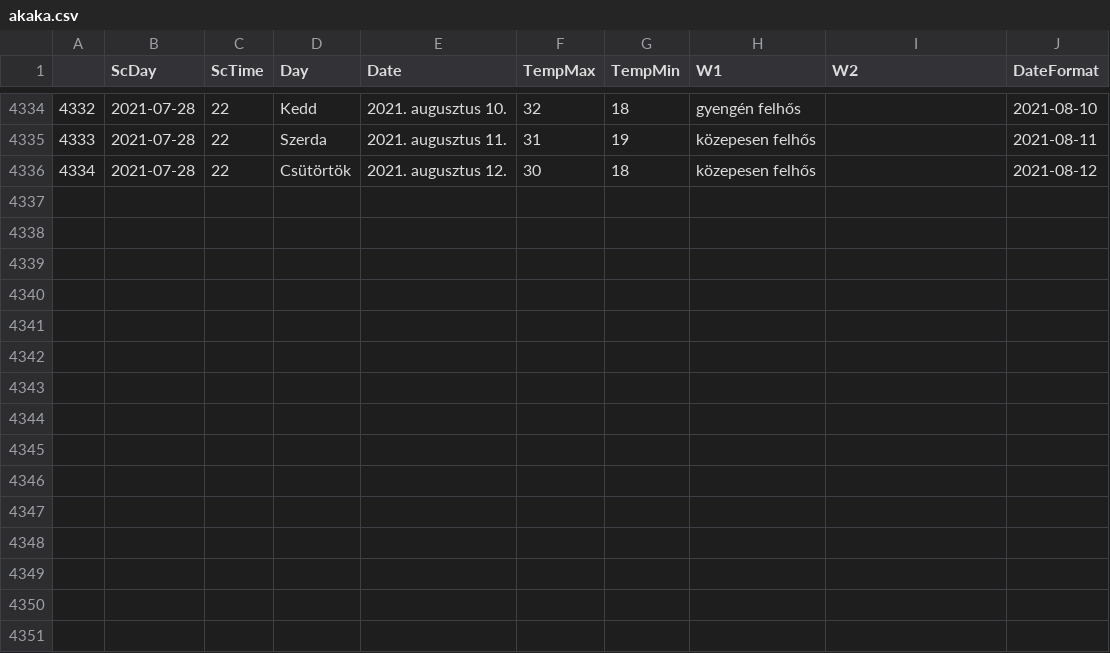
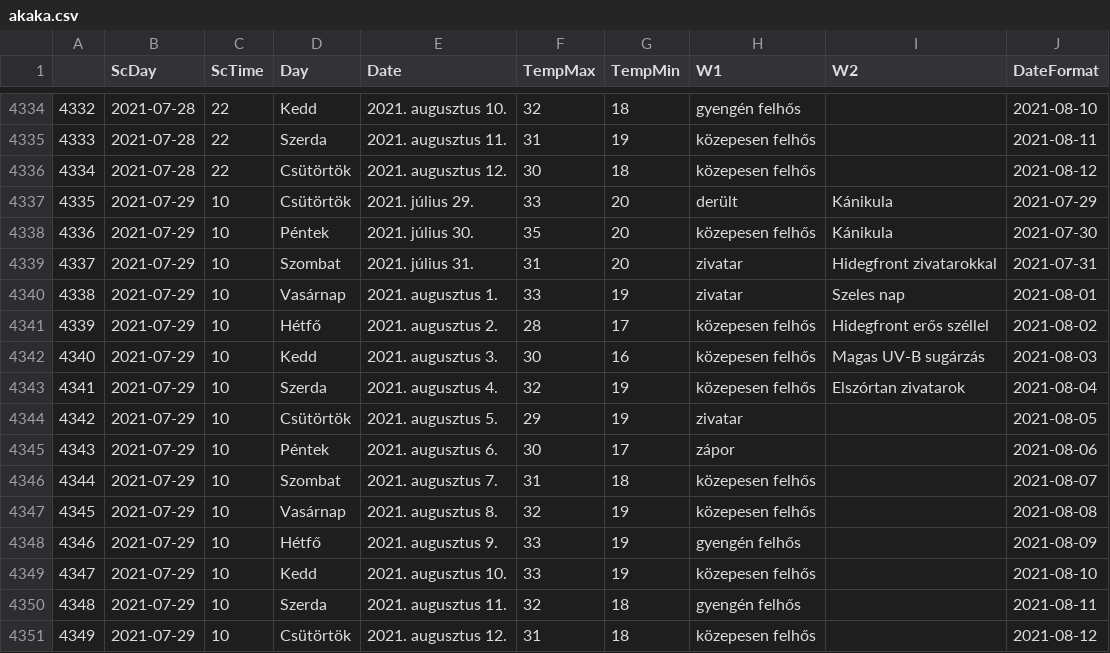
Before and after one commit to revpeter/ID_sc, a CSV file: akaka.csv, drawn as a sheet; only a part is shown, gaps mark what is left out.

```diff
--- a/akaka.csv
+++ b/akaka.csv
@@ -4336 +4336,16 @@
 4334,2021-07-28,22,Csütörtök,2021. augusztus 12.,30,18,közepesen felhős,,2021-08-12
+4335,2021-07-29,10,Csütörtök,2021. július 29.,33,20,derült,Kánikula,2021-07-29
+4336,2021-07-29,10,Péntek,2021. július 30.,35,20,közepesen felhős,Kánikula,2021-07-30
+4337,2021-07-29,10,Szombat,2021. július 31.,31,20,zivatar,Hidegfront zivatarokkal,2021-07-31
+4338,2021-07-29,10,Vasárnap,2021. augusztus 1.,33,19,zivatar,Szeles nap,2021-08-01
+4339,2021-07-29,10,Hétfő,2021. augusztus 2.,28,17,közepesen felhős,Hidegfront erős széllel,2021-08-02
+4340,2021-07-29,10,Kedd,2021. augusztus 3.,30,16,közepesen felhős,Magas UV-B sugárzás,2021-08-03
+4341,2021-07-29,10,Szerda,2021. augusztus 4.,32,19,közepesen felhős,Elszórtan zivatarok,2021-08-04
+4342,2021-07-29,10,Csütörtök,2021. augusztus 5.,29,19,zivatar,,2021-08-05
+4343,2021-07-29,10,Péntek,2021. augusztus 6.,30,17,zápor,,2021-08-06
+4344,2021-07-29,10,Szombat,2021. augusztus 7.,31,18,közepesen felhős,,2021-08-07
+4345,2021-07-29,10,Vasárnap,2021. augusztus 8.,32,19,közepesen felhős,,2021-08-08
+4346,2021-07-29,10,Hétfő,2021. augusztus 9.,33,19,gyengén felhős,,2021-08-09
+4347,2021-07-29,10,Kedd,2021. augusztus 10.,33,19,közepesen felhős,,2021-08-10
+4348,2021-07-29,10,Szerda,2021. augusztus 11.,32,18,gyengén felhős,,2021-08-11
+4349,2021-07-29,10,Csütörtök,2021. augusztus 12.,31,18,közepesen felhős,,2021-08-12
```
